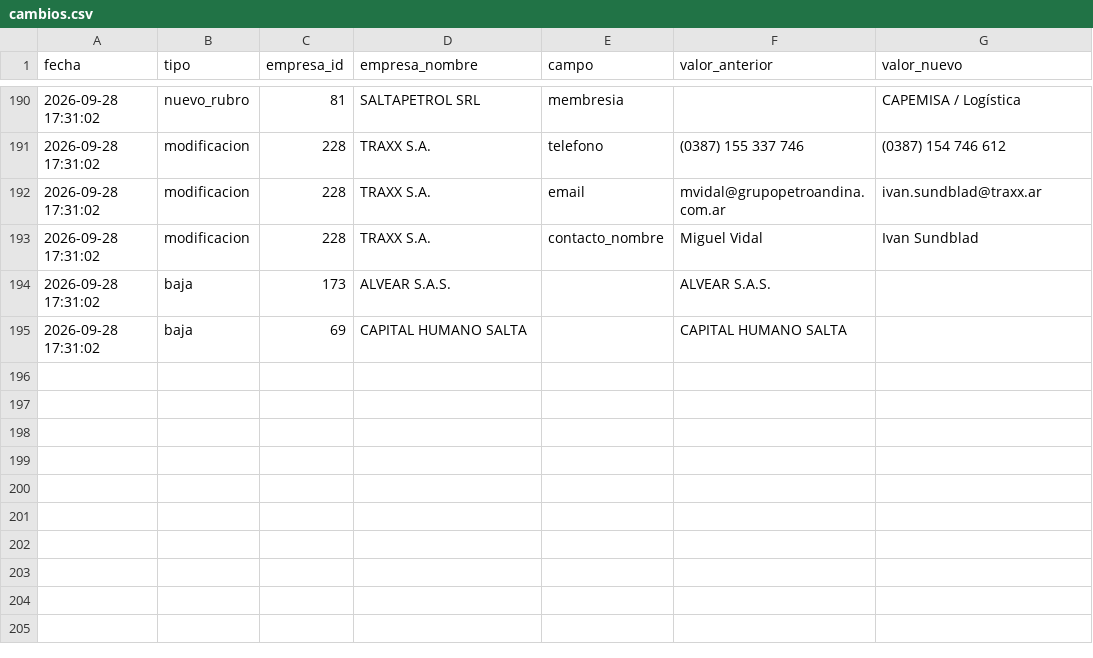
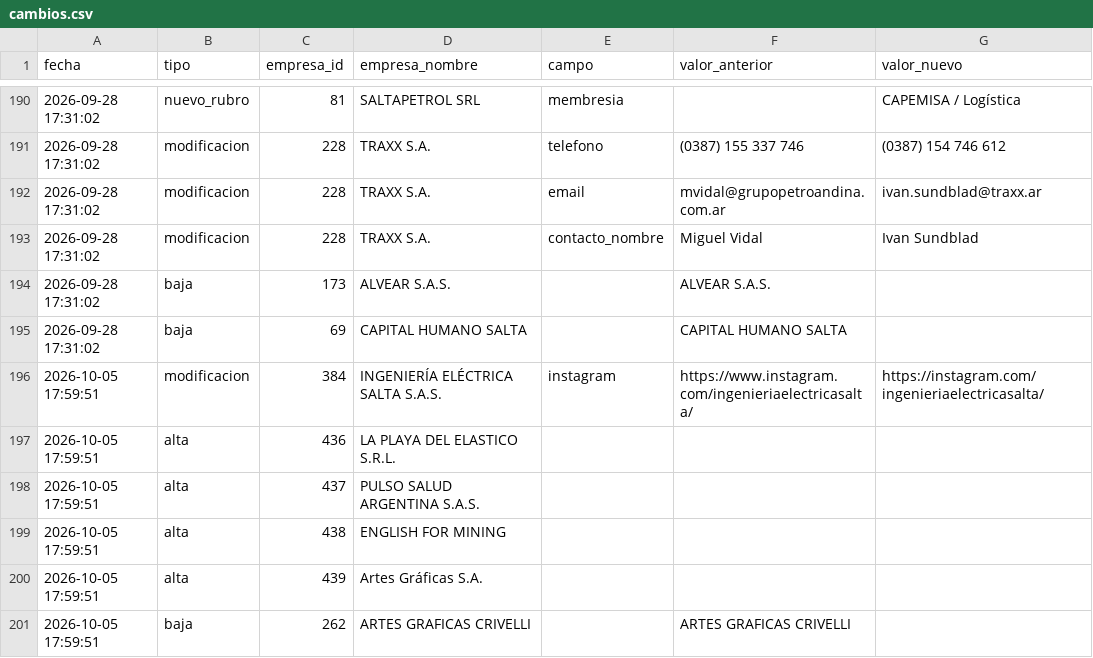
Before and after one commit to joaqu-coder/directorio-minero-salta, a CSV file: data/cambios.csv, drawn as a sheet; only a part is shown, gaps mark what is left out; the diff names each change by its address in the sheet, - before the commit and + after, or states it on an @@ line.

```diff
--- a/data/cambios.csv
+++ b/data/cambios.csv
+row 196: 2026-10-05 17:59:51 | modificacion | 384 | INGENIERÍA ELÉCTRICA SALTA S.A.S. | instagram | https://www.instagram.com/ingenieriaelectricasalta/ | https://instagram.com/ingenieriaelectricasalta/
+row 197: 2026-10-05 17:59:51 | alta | 436 | LA PLAYA DEL ELASTICO S.R.L.
+row 198: 2026-10-05 17:59:51 | alta | 437 | PULSO SALUD ARGENTINA S.A.S.
+row 199: 2026-10-05 17:59:51 | alta | 438 | ENGLISH FOR MINING
+row 200: 2026-10-05 17:59:51 | alta | 439 | Artes Gráficas S.A.
+row 201: 2026-10-05 17:59:51 | baja | 262 | ARTES GRAFICAS CRIVELLI |  | ARTES GRAFICAS CRIVELLI
```
Also changed, not shown: data/empresas.csv, data/membresias.csv, 1 other file.
